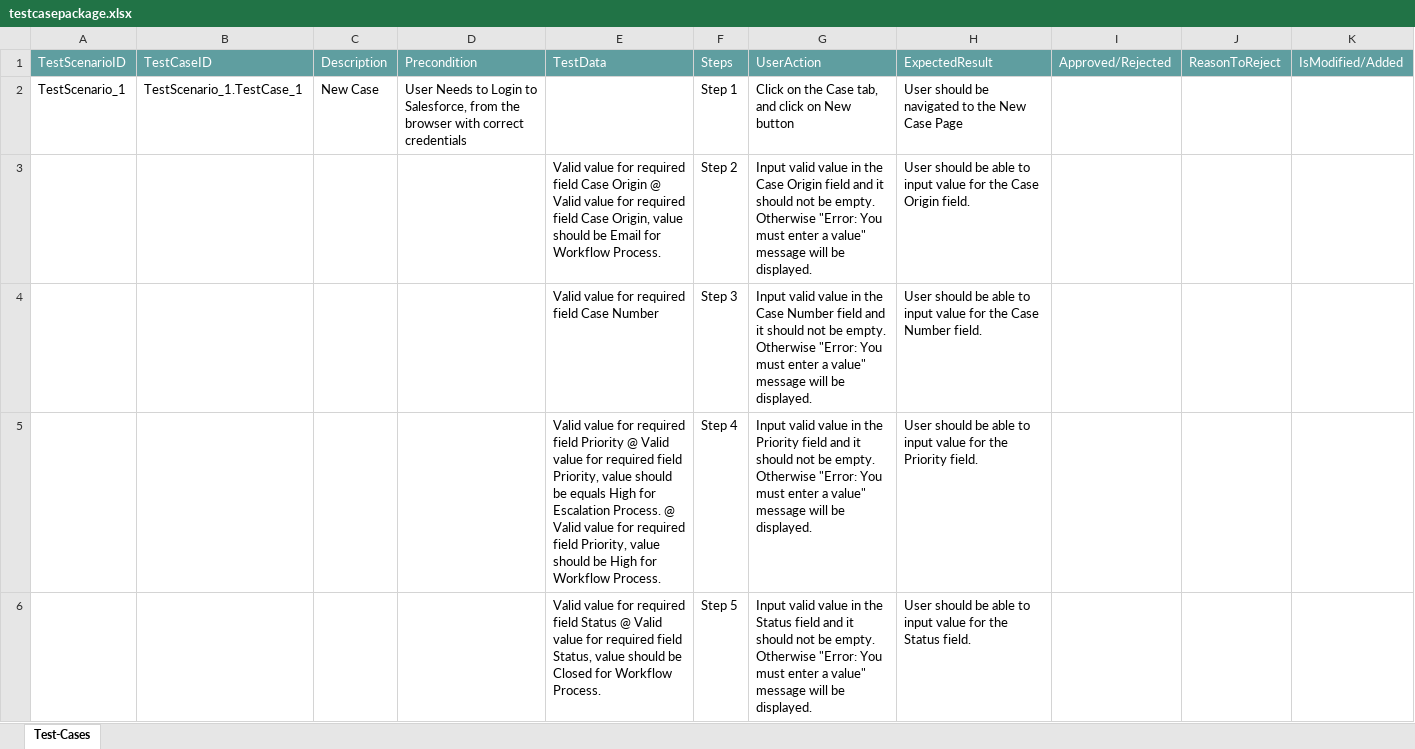
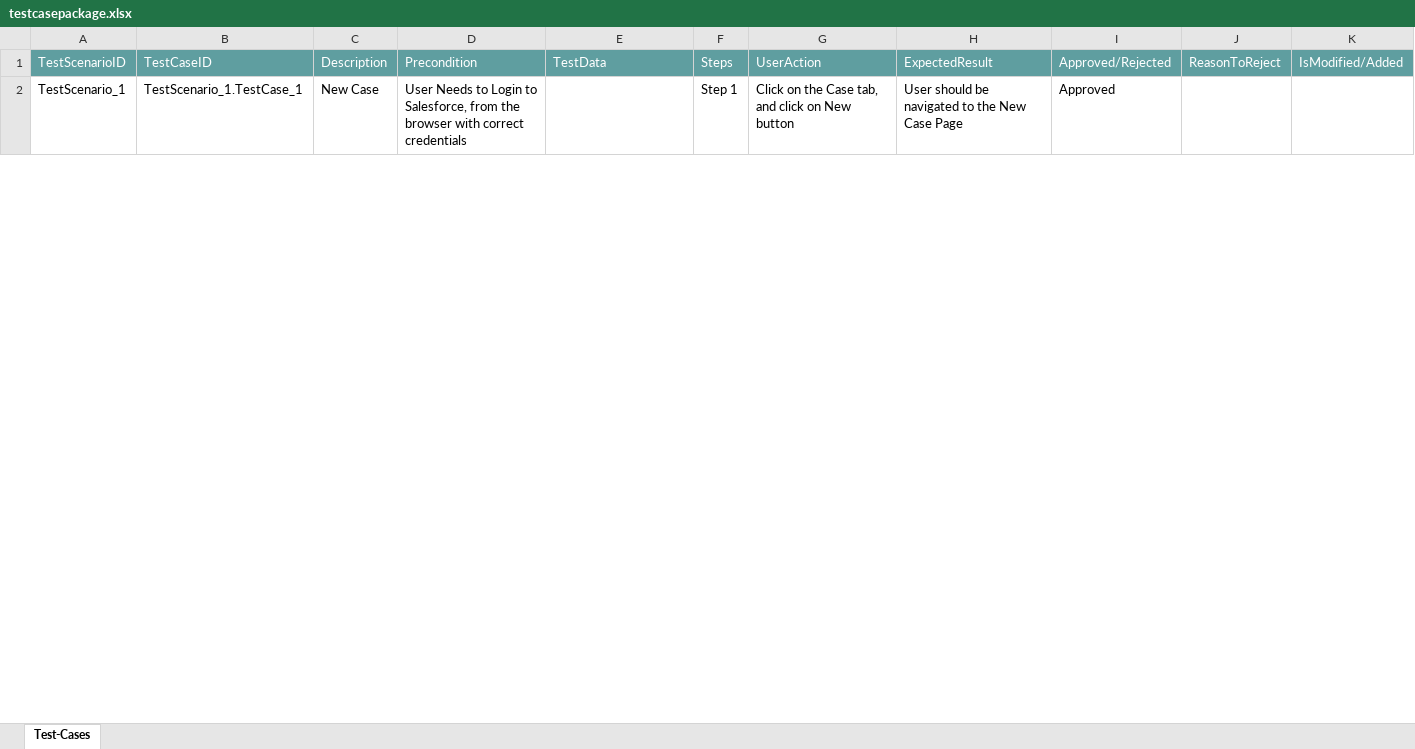
Before and after one commit to ShaikMohamedIrfan/StellantisDryrun, an Excel workbook: testcasepackage.xlsx, sheet Test-Cases, drawn as a sheet; only a part is shown; values as stored, in another font and other column widths than the file's, no borders; table styles not drawn; the diff covers the shown part only; the diff names each change by its address in the sheet, - before the commit and + after, or states it on an @@ line.

Commit message:
Add files via upload

```diff
--- a/testcasepackage.xlsx (sheet Test-Cases)
+++ b/testcasepackage.xlsx (sheet Test-Cases)
-I2: (empty)
+I2: Approved
@@ row 3 hidden:  |  |  |  | Valid value for required field Case Origin @ Valid value for required field Case Origin, value should be Email for Workflow Process. | Step 2 | Input valid value in the Case Origin field and it should not be empty. Otherwise "Error: You must enter a value" message will be displayed. | User should be able to input value for the Case Origin field. @@
@@ row 4 hidden:  |  |  |  | Valid value for required field Case Number | Step 3 | Input valid value in the Case Number field and it should not be empty. Otherwise "Error: You must enter a value" message will be displayed. | User should be able to input value for the Case Number field. @@
@@ row 5 hidden:  |  |  |  | Valid value for required field Priority @ Valid value for required field Priority, value should be equals High for Escalation Process. @ Valid value for required field Priority, value should be High for Workflow Process. | Step 4 | Input valid value in the Priority field and it should not be empty. Otherwise "Error: You must enter a value" message will be displayed. | User should be able to input value for the Priority field. @@
@@ row 6 hidden:  |  |  |  | Valid value for required field Status @ Valid value for required field Status, value should be Closed for Workflow Process. | Step 5 | Input valid value in the Status field and it should not be empty. Otherwise "Error: You must enter a value" message will be displayed. | User should be able to input value for the Status field. @@
```
Also changed, not shown: 11 hidden or unhidden rows and 3 edited cells elsewhere in this sheet.
